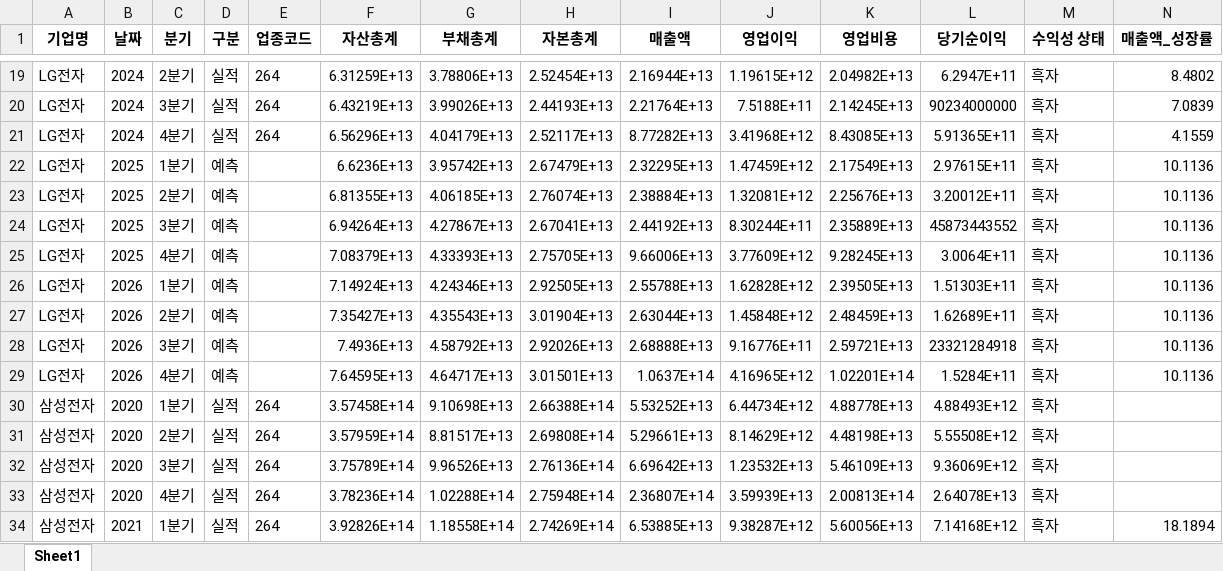
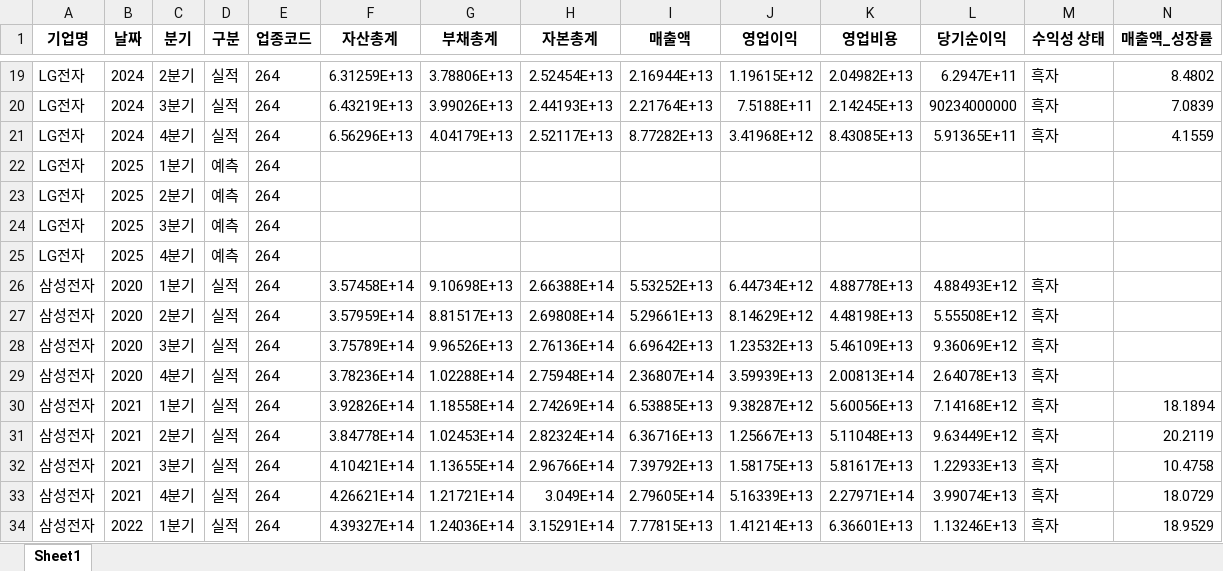
Before and after one commit to BearCat0812/Automatic-Analysis, an Excel workbook: 업종분석_264_2020-2024.xlsx, sheet Sheet1, drawn as a sheet; only a part is shown, gaps mark what is left out; the shorter side is filled out with more unchanged rows; values as stored, in another font and other column widths than the file's, no borders; removed rows and columns are numbered as before the commit, all else as after; rows hold the shown columns only; the diff covers the shown part only; the diff names each change by its address in the sheet, - before the commit and + after, or states it on an @@ line.

```diff
--- a/업종분석_264_2020-2024.xlsx (sheet Sheet1)
+++ b/업종분석_264_2020-2024.xlsx (sheet Sheet1)
-row 22: LG전자 | 2025 | 1분기 | 예측 |  | 6.6236E+13 | 3.95742E+13 | 2.67479E+13 | 2.32295E+13 | 1.47459E+12 | 2.17549E+13 | 2.97615E+11 | 흑자 | 10.1136
-row 23: LG전자 | 2025 | 2분기 | 예측 |  | 6.81355E+13 | 4.06185E+13 | 2.76074E+13 | 2.38884E+13 | 1.32081E+12 | 2.25676E+13 | 3.20012E+11 | 흑자 | 10.1136
-row 24: LG전자 | 2025 | 3분기 | 예측 |  | 6.94264E+13 | 4.27867E+13 | 2.67041E+13 | 2.44192E+13 | 8.30244E+11 | 2.35889E+13 | 45873443552 | 흑자 | 10.1136
-row 25: LG전자 | 2025 | 4분기 | 예측 |  | 7.08379E+13 | 4.33393E+13 | 2.75705E+13 | 9.66006E+13 | 3.77609E+12 | 9.28245E+13 | 3.0064E+11 | 흑자 | 10.1136
-row 26: LG전자 | 2026 | 1분기 | 예측 |  | 7.14924E+13 | 4.24346E+13 | 2.92505E+13 | 2.55788E+13 | 1.62828E+12 | 2.39505E+13 | 1.51303E+11 | 흑자 | 10.1136
-row 27: LG전자 | 2026 | 2분기 | 예측 |  | 7.35427E+13 | 4.35543E+13 | 3.01904E+13 | 2.63044E+13 | 1.45848E+12 | 2.48459E+13 | 1.62689E+11 | 흑자 | 10.1136
-row 28: LG전자 | 2026 | 3분기 | 예측 |  | 7.4936E+13 | 4.58792E+13 | 2.92026E+13 | 2.68888E+13 | 9.16776E+11 | 2.59721E+13 | 23321284918 | 흑자 | 10.1136
-row 29: LG전자 | 2026 | 4분기 | 예측 |  | 7.64595E+13 | 4.64717E+13 | 3.01501E+13 | 1.0637E+14 | 4.16965E+12 | 1.02201E+14 | 1.5284E+11 | 흑자 | 10.1136
+row 22: LG전자 | 2025 | 1분기 | 예측 | 264
+row 23: LG전자 | 2025 | 2분기 | 예측 | 264
+row 24: LG전자 | 2025 | 3분기 | 예측 | 264
+row 25: LG전자 | 2025 | 4분기 | 예측 | 264
```
Also changed, not shown: 4 added rows and 8 removed rows elsewhere in this sheet, 1 other file.
